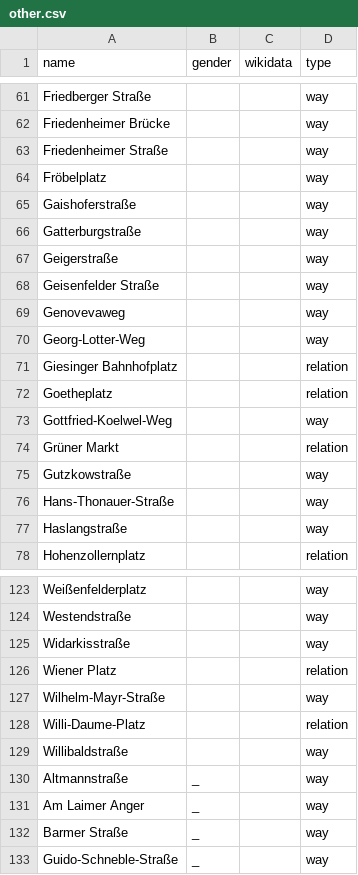
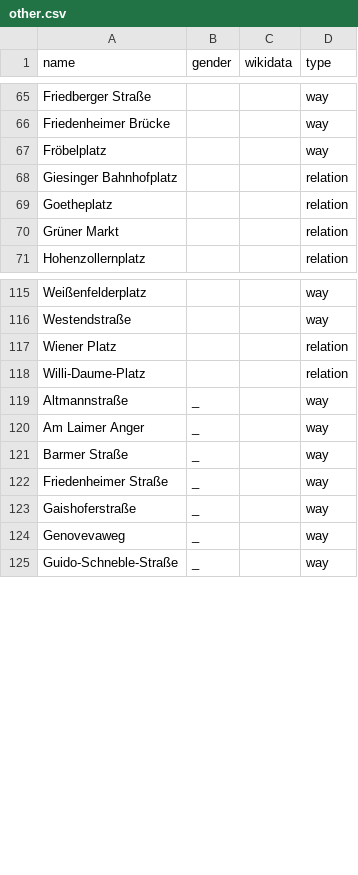
Before and after one commit to EqualStreetNames/equalstreetnames-munich, a CSV file: data/other.csv, drawn as a sheet; only a part is shown, gaps mark what is left out; removed rows and columns are numbered as before the commit, all else as after; the diff covers the shown part only; the diff names each change by its address in the sheet, - before the commit and + after, or states it on an @@ line.

```diff
--- a/data/other.csv
+++ b/data/other.csv
-row 63: Friedenheimer Straße |  |  | way
-row 65: Gaishoferstraße |  |  | way
-row 66: Gatterburgstraße |  |  | way
-row 67: Geigerstraße |  |  | way
-row 68: Geisenfelder Straße |  |  | way
-row 69: Genovevaweg |  |  | way
-row 70: Georg-Lotter-Weg |  |  | way
-row 73: Gottfried-Koelwel-Weg |  |  | way
-row 75: Gutzkowstraße |  |  | way
-row 76: Hans-Thonauer-Straße |  |  | way
-row 77: Haslangstraße |  |  | way
-row 125: Widarkisstraße |  |  | way
-row 127: Wilhelm-Mayr-Straße |  |  | way
-row 129: Willibaldstraße |  |  | way
+row 122: Friedenheimer Straße | _ |  | way
+row 123: Gaishoferstraße | _ |  | way
+row 124: Genovevaweg | _ |  | way
```
Also changed, not shown: 4 added rows and 1 removed row elsewhere in this file, data/gender.csv, 3 other files.
